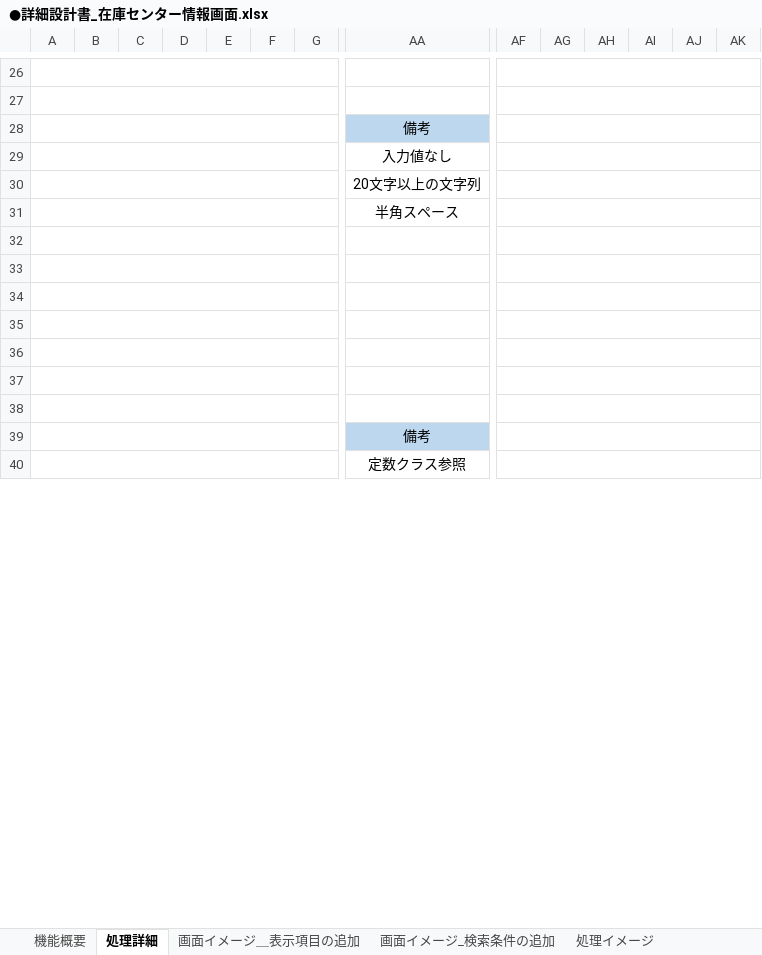
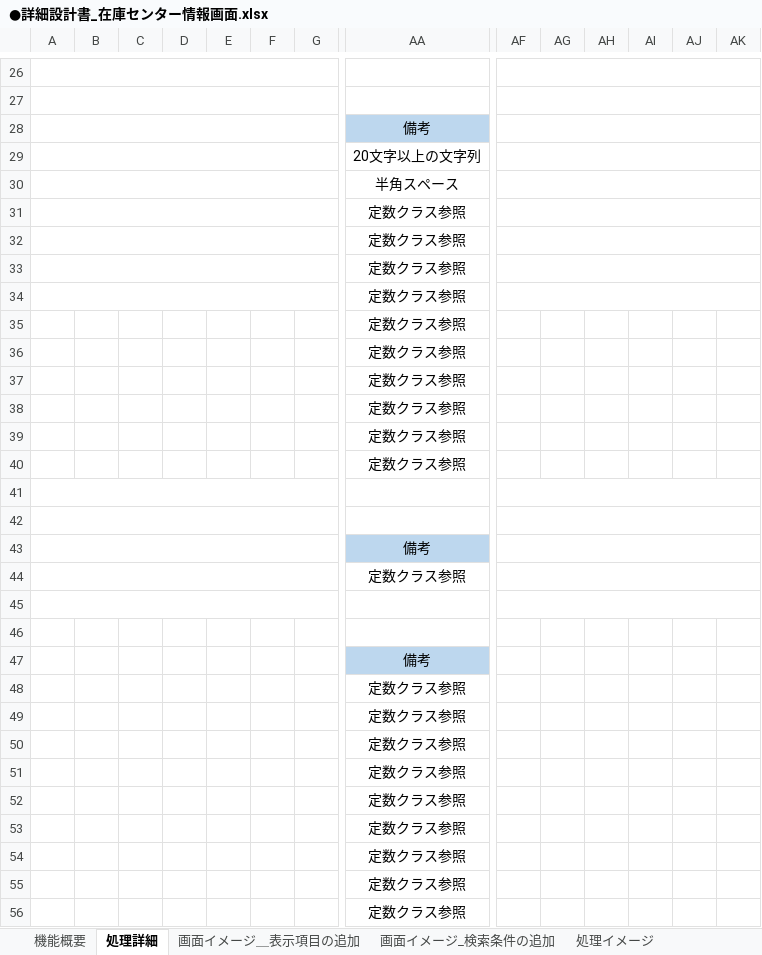
Before and after one commit to HarukaMatano/digital-ojt-development-cause-DroneInventorySystem, an Excel workbook: docs/詳細設計書/●詳細設計書_在庫センター情報画面.xlsx, sheet 処理詳細, drawn as a sheet; only a part is shown, gaps mark what is left out; values as stored, in another font and other column widths than the file's, no borders; removed rows and columns are numbered as before the commit, all else as after; rows hold the shown columns only; the diff covers the shown part only; the diff names each change by its address in the sheet, - before the commit and + after, or states it on an @@ line.

Commit message:
表示項目の追加及び検索条件の追加の詳細設計書2

```diff
--- a/docs/詳細設計書/●詳細設計書_在庫センター情報画面.xlsx (sheet 処理詳細)
+++ b/docs/詳細設計書/●詳細設計書_在庫センター情報画面.xlsx (sheet 処理詳細)
-row 29:  |  |  |  |  |  |  | 入力値なし
-AA31:AA32: (empty)
+AA31:AA32: 定数クラス参照
+row 33:  |  |  |  |  |  |  | 定数クラス参照
+row 34:  |  |  |  |  |  |  | 定数クラス参照
-A34:G34 merged
-AA35: (empty)
+AA35: 定数クラス参照
-AF34:AL34 merged
+row 36:  |  |  |  |  |  |  | 定数クラス参照
+row 37:  |  |  |  |  |  |  | 定数クラス参照
-A35:G35 merged
-AA38: (empty)
+AA38: 定数クラス参照
-AF35:AL35 merged
+row 39:  |  |  |  |  |  |  | 定数クラス参照
-A36:G36 merged
-AA40: (empty)
+AA40: 定数クラス参照
-AF36:AL36 merged
+row 45: (empty)
+row 46: (empty)
+row 47:  |  |  |  |  |  |  | 備考
+row 48:  |  |  |  |  |  |  | 定数クラス参照
+row 49:  |  |  |  |  |  |  | 定数クラス参照
+row 50:  |  |  |  |  |  |  | 定数クラス参照
+row 51:  |  |  |  |  |  |  | 定数クラス参照
+row 52:  |  |  |  |  |  |  | 定数クラス参照
+row 53:  |  |  |  |  |  |  | 定数クラス参照
+row 54:  |  |  |  |  |  |  | 定数クラス参照
+row 55:  |  |  |  |  |  |  | 定数クラス参照
+row 56:  |  |  |  |  |  |  | 定数クラス参照
```
Also changed, not shown: 15 added rows and merged cells elsewhere in this sheet, sheet 画面イメージ_検索条件の追加, charts or pictures.
